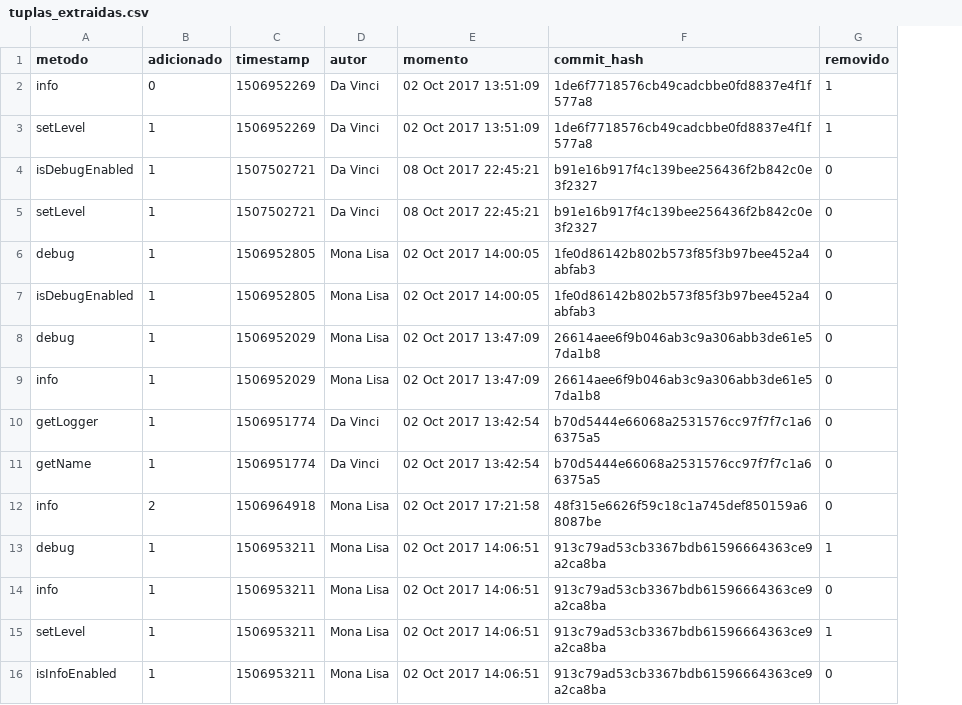
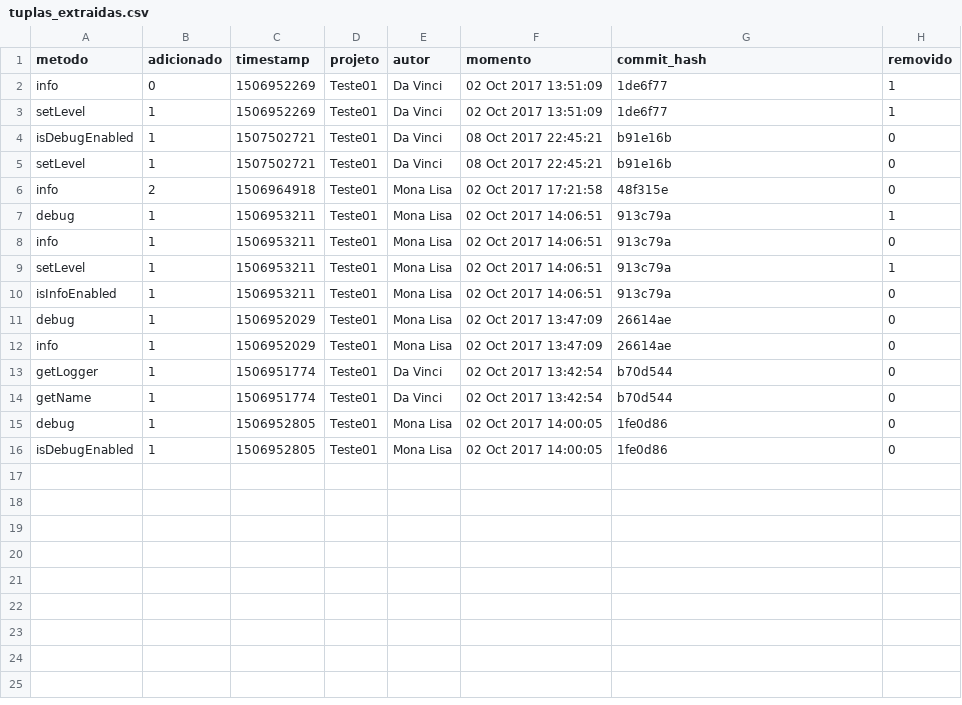
Before and after one commit to douglasdc/extractor_git, a CSV file: output/tuplas_extraidas.csv, drawn as a sheet; removed rows and columns are numbered as before the commit, all else as after; the diff names each change by its address in the sheet, - before the commit and + after, or states it on an @@ line.

Commit message:
resumo de metodos usados pelo desenvolvedor, quantidade e frequencia

```diff
--- a/output/tuplas_extraidas.csv
+++ b/output/tuplas_extraidas.csv
+column D (projeto), rows 2-10: all Teste01
-G2:G3 (commit_hash): 1de6f7718576cb49cadcbbe0fd8837e4f1f577a8
+G2:G3 (commit_hash): 1de6f77
-G4:G5 (commit_hash): b91e16b917f4c139bee256436f2b842c0e3f2327
+G4:G5 (commit_hash): b91e16b
-row 6: debug | 1 | 1506952805 | Mona Lisa | 02 Oct 2017 14:00:05 | 1fe0d86142b802b573f85f3b97bee452a4abfab3 | 0
-row 7: isDebugEnabled | 1 | 1506952805 | Mona Lisa | 02 Oct 2017 14:00:05 | 1fe0d86142b802b573f85f3b97bee452a4abfab3 | 0
-row 8: debug | 1 | 1506952029 | Mona Lisa | 02 Oct 2017 13:47:09 | 26614aee6f9b046ab3c9a306abb3de61e57da1b8 | 0
-row 9: info | 1 | 1506952029 | Mona Lisa | 02 Oct 2017 13:47:09 | 26614aee6f9b046ab3c9a306abb3de61e57da1b8 | 0
-row 10: getLogger | 1 | 1506951774 | Da Vinci | 02 Oct 2017 13:42:54 | b70d5444e66068a2531576cc97f7f7c1a66375a5 | 0
-row 11: getName | 1 | 1506951774 | Da Vinci | 02 Oct 2017 13:42:54 | b70d5444e66068a2531576cc97f7f7c1a66375a5 | 0
-G6 (commit_hash): 48f315e6626f59c18c1a745def850159a68087be
+G6 (commit_hash): 48f315e
-G7:G10 (commit_hash): 913c79ad53cb3367bdb61596664363ce9a2ca8ba
+G7:G10 (commit_hash): 913c79a
+row 11: debug | 1 | 1506952029 | Teste01 | Mona Lisa | 02 Oct 2017 13:47:09 | 26614ae | 0
+row 12: info | 1 | 1506952029 | Teste01 | Mona Lisa | 02 Oct 2017 13:47:09 | 26614ae | 0
+row 13: getLogger | 1 | 1506951774 | Teste01 | Da Vinci | 02 Oct 2017 13:42:54 | b70d544 | 0
+row 14: getName | 1 | 1506951774 | Teste01 | Da Vinci | 02 Oct 2017 13:42:54 | b70d544 | 0
+row 15: debug | 1 | 1506952805 | Teste01 | Mona Lisa | 02 Oct 2017 14:00:05 | 1fe0d86 | 0
+row 16: isDebugEnabled | 1 | 1506952805 | Teste01 | Mona Lisa | 02 Oct 2017 14:00:05 | 1fe0d86 | 0
```
Also changed, not shown: 5 other files.
